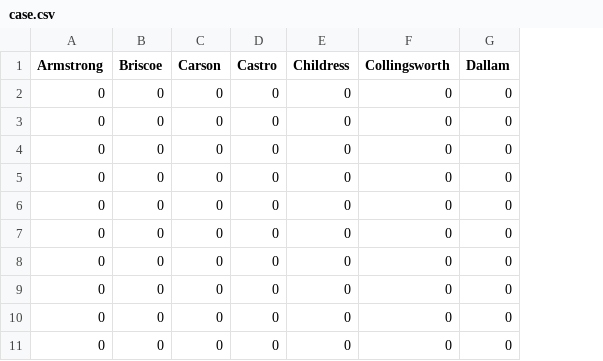
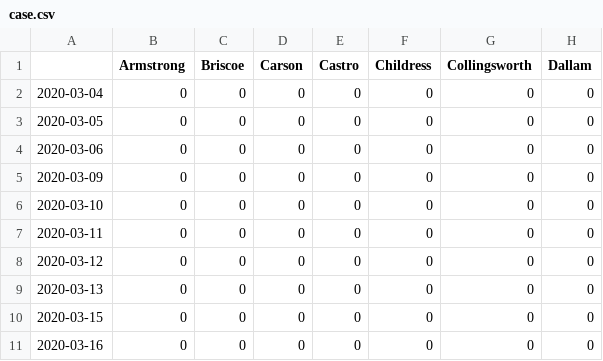
Before and after one commit to davleop/COVID-19-Texas-Panhandle, a CSV file: Panhandle/case.csv, drawn as a sheet; only a part is shown; the diff names each change by its address in the sheet, - before the commit and + after, or states it on an @@ line.

```diff
--- a/Panhandle/case.csv
+++ b/Panhandle/case.csv
+column A, rows 2-11: 2020-03-04 | 2020-03-05 | 2020-03-06 | 2020-03-09 | 2020-03-10 | 2020-03-11 | 2020-03-12 | 2020-03-13 | 2020-03-15 | 2020-03-16
```
Also changed, not shown: Panhandle/fatality.csv, 2 other files.
